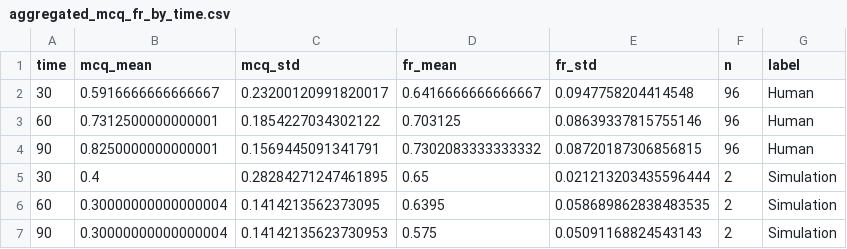
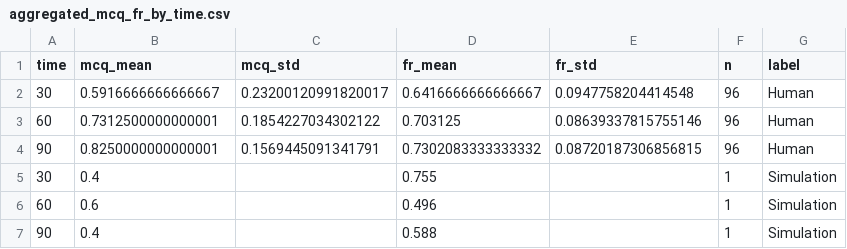
Before and after one commit to BaiYunpeng1949/hierarchical-resource-rational-reader, a CSV file: step5/simulators/simulator_v20250604/results/analyze_aggregated_results/comprehension_tests_runner/figures/aggregated_mcq_fr_by_time.csv, drawn as a sheet.

Commit message:
Code >> Set an mode where I disabled the ci_schema_integartion. To see whether the poor performance was due to there; but now I find no. Even we leave all the propositions, the trend still sucks: agent's performance in terms of trends gets worse. But some overall values are higher. Hypothesis: re-parsing does not really help agent to recall, because the sentences' orders are all messy, maybe the first sentence's info comes after the fifth, so the organization is bad. The logic was ruined. I will tackle this.

```diff
--- a/step5/simulators/simulator_v20250604/results/analyze_aggregated_results/comprehension_tests_runner/figures/aggregated_mcq_fr_by_time.csv
+++ b/step5/simulators/simulator_v20250604/results/analyze_aggregated_results/comprehension_tests_runner/figures/aggregated_mcq_fr_by_time.csv
@@ -4,4 +4,4 @@ time,mcq_mean,mcq_std,fr_mean,fr_std,n,label
 90,0.8250000000000001,0.1569445091341791,0.7302083333333332,0.08720187306856815,96,Human
-30,0.4,0.28284271247461895,0.65,0.021213203435596444,2,Simulation
-60,0.30000000000000004,0.1414213562373095,0.6395,0.058689862838483535,2,Simulation
-90,0.30000000000000004,0.14142135623730953,0.575,0.05091168824543143,2,Simulation
+30,0.4,,0.755,,1,Simulation
+60,0.6,,0.496,,1,Simulation
+90,0.4,,0.588,,1,Simulation
```
Also changed, not shown: 6 other files.
